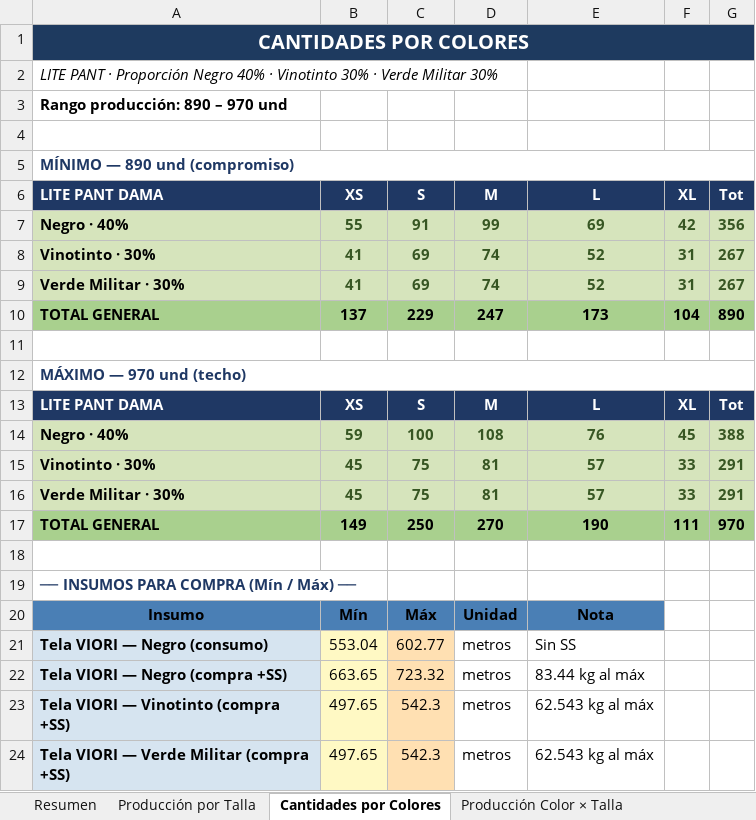
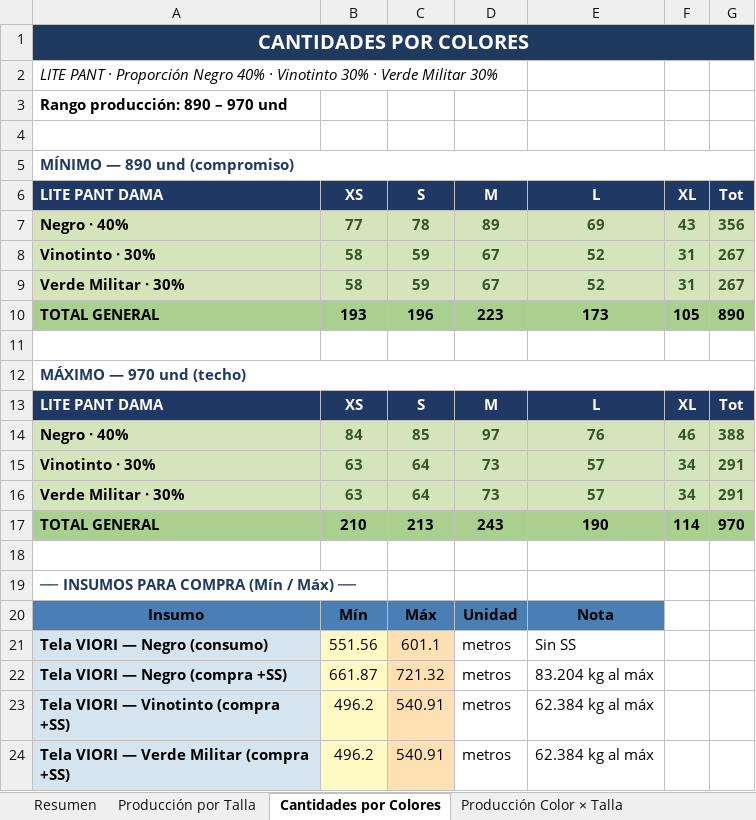
Before and after one commit to scm-svg/Data-Analyst, an Excel workbook: LITE_PANT_RANGO_PRODUCCION.xlsx, sheet Cantidades por Colores, drawn as a sheet; only a part is shown; values as stored, in another font and other column widths than the file's, no borders; the diff covers the shown part only; the diff names each change by its address in the sheet, - before the commit and + after, or states it on an @@ line.

```diff
--- a/LITE_PANT_RANGO_PRODUCCION.xlsx (sheet Cantidades por Colores)
+++ b/LITE_PANT_RANGO_PRODUCCION.xlsx (sheet Cantidades por Colores)
-B7 (XS): 55
+B7 (XS): 77
-C7 (S): 91
+C7 (S): 78
-D7 (M): 99
+D7 (M): 89
-F7 (XL): 42
+F7 (XL): 43
-B8:B9 (XS): 41
+B8:B9 (XS): 58
-C8:C9 (S): 69
+C8:C9 (S): 59
-D8:D9 (M): 74
+D8:D9 (M): 67
-B10 (XS): 137
+B10 (XS): 193
-C10 (S): 229
+C10 (S): 196
-D10 (M): 247
+D10 (M): 223
-F10 (XL): 104
+F10 (XL): 105
-B14 (XS): 59
+B14 (XS): 84
-C14 (S): 100
+C14 (S): 85
-D14 (M): 108
+D14 (M): 97
-F14 (XL): 45
+F14 (XL): 46
-B15:B16 (XS): 45
+B15:B16 (XS): 63
-C15:C16 (S): 75
+C15:C16 (S): 64
-D15:D16 (M): 81
+D15:D16 (M): 73
-F15:F16 (XL): 33
+F15:F16 (XL): 34
-B17 (XS): 149
+B17 (XS): 210
-C17 (S): 250
+C17 (S): 213
-D17 (M): 270
+D17 (M): 243
-F17 (XL): 111
+F17 (XL): 114
-B21 (XS): 553.04
+B21 (XS): 551.56
-C21 (S): 602.77
+C21 (S): 601.1
-B22 (XS): 663.65
+B22 (XS): 661.87
-C22 (S): 723.32
+C22 (S): 721.32
-E22 (L): 83.44 kg al máx
+E22 (L): 83.204 kg al máx
-B23:B24 (XS): 497.65
+B23:B24 (XS): 496.2
-C23:C24 (S): 542.3
+C23:C24 (S): 540.91
-E23:E24 (L): 62.543 kg al máx
+E23:E24 (L): 62.384 kg al máx
```
Also changed, not shown: 5 edited cells elsewhere in this sheet, sheet Distribución por Tienda, sheet Compra de Tela VIORI, sheet Producción Color × Talla, sheet Resumen, sheet Producción por Talla, sheet Insumos, 1 more sheet, 1 other file.
